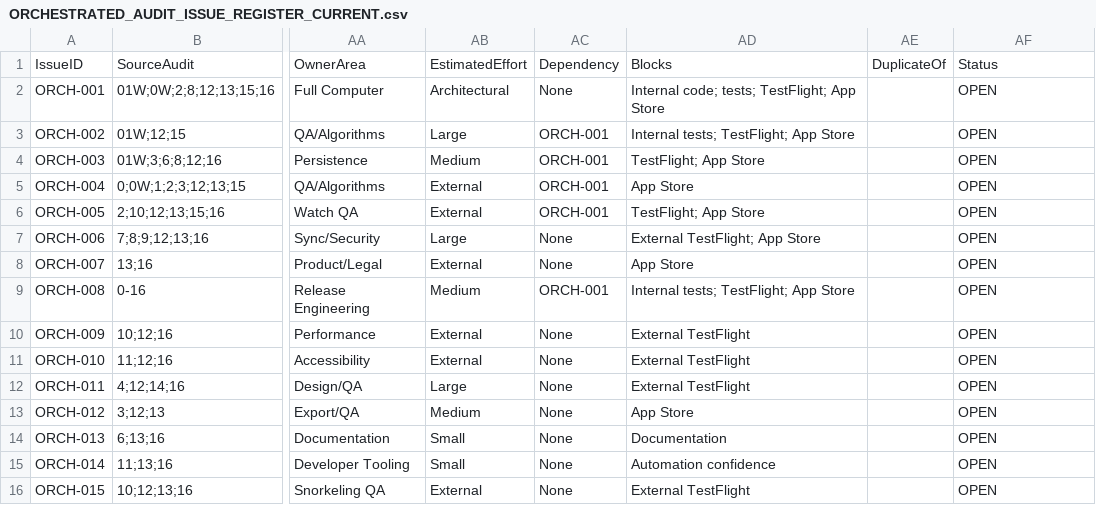
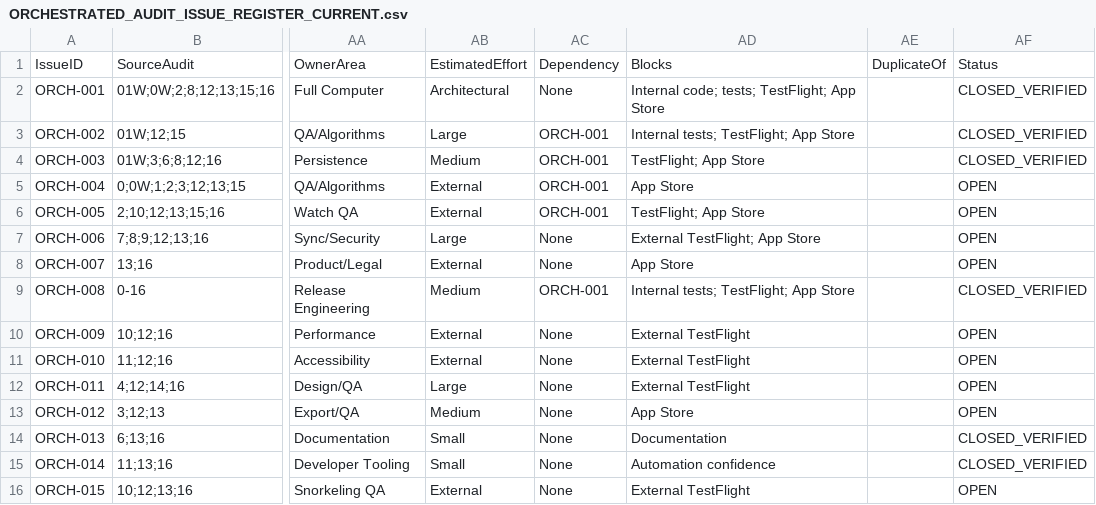
Before and after one commit to egopfe/DirDiving-App, a CSV file: Docs/ORCHESTRATED_AUDIT_ISSUE_REGISTER_CURRENT.csv, drawn as a sheet; only a part is shown, gaps mark what is left out; the diff names each change by its address in the sheet, - before the commit and + after, or states it on an @@ line.

```diff
--- a/Docs/ORCHESTRATED_AUDIT_ISSUE_REGISTER_CURRENT.csv
+++ b/Docs/ORCHESTRATED_AUDIT_ISSUE_REGISTER_CURRENT.csv
-AF2:AF4: OPEN
+AF2:AF4: CLOSED_VERIFIED
-AF9: OPEN
+AF9: CLOSED_VERIFIED
-AF14:AF15: OPEN
+AF14:AF15: CLOSED_VERIFIED
```
Also changed, not shown: 34 other files.
